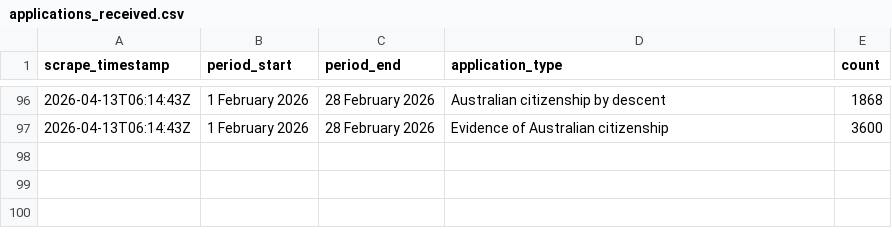
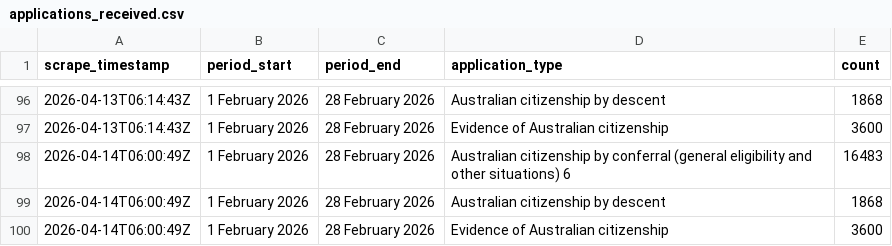
Before and after one commit to grainne-b/visa-processing-times, a CSV file: data/applications_received.csv, drawn as a sheet; only a part is shown, gaps mark what is left out; the diff names each change by its address in the sheet, - before the commit and + after, or states it on an @@ line.

```diff
--- a/data/applications_received.csv
+++ b/data/applications_received.csv
+row 98: 2026-04-14T06:00:49Z | 1 February 2026 | 28 February 2026 | Australian citizenship by conferral (general eligibility and other situations) 6 | 16483
+row 99: 2026-04-14T06:00:49Z | 1 February 2026 | 28 February 2026 | Australian citizenship by descent | 1868
+row 100: 2026-04-14T06:00:49Z | 1 February 2026 | 28 February 2026 | Evidence of Australian citizenship | 3600
```
Also changed, not shown: data/applications_on_hand.csv, data/processing_times.csv.
